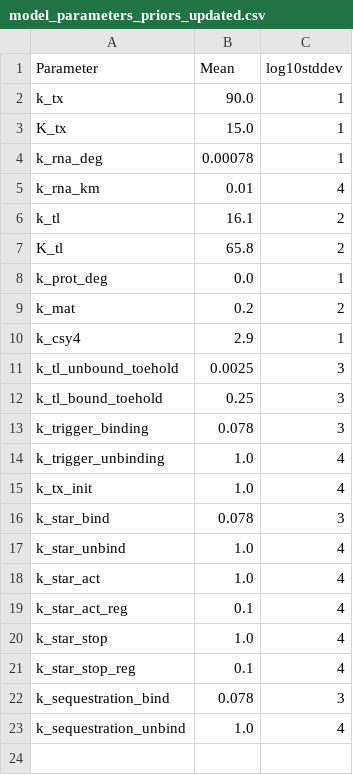
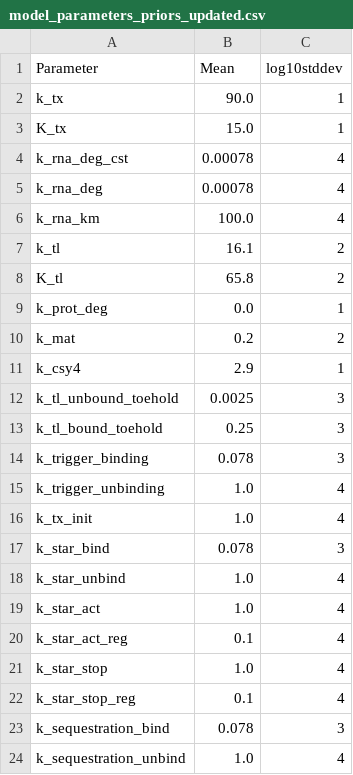
Before and after one commit to jmarlhens/RNA_dynamics, a CSV file: data/prior/model_parameters_priors_updated.csv, drawn as a sheet.

```diff
--- a/data/prior/model_parameters_priors_updated.csv
+++ b/data/prior/model_parameters_priors_updated.csv
@@ -3,4 +3,5 @@ k_tx,90.0,1
 K_tx,15.0,1
-k_rna_deg,0.00078,1
-k_rna_km,0.01,4
+k_rna_deg_cst,0.00078,4
+k_rna_deg,0.00078,4
+k_rna_km,100.0,4
 k_tl,16.1,2
```
Also changed, not shown: 19 other files.
